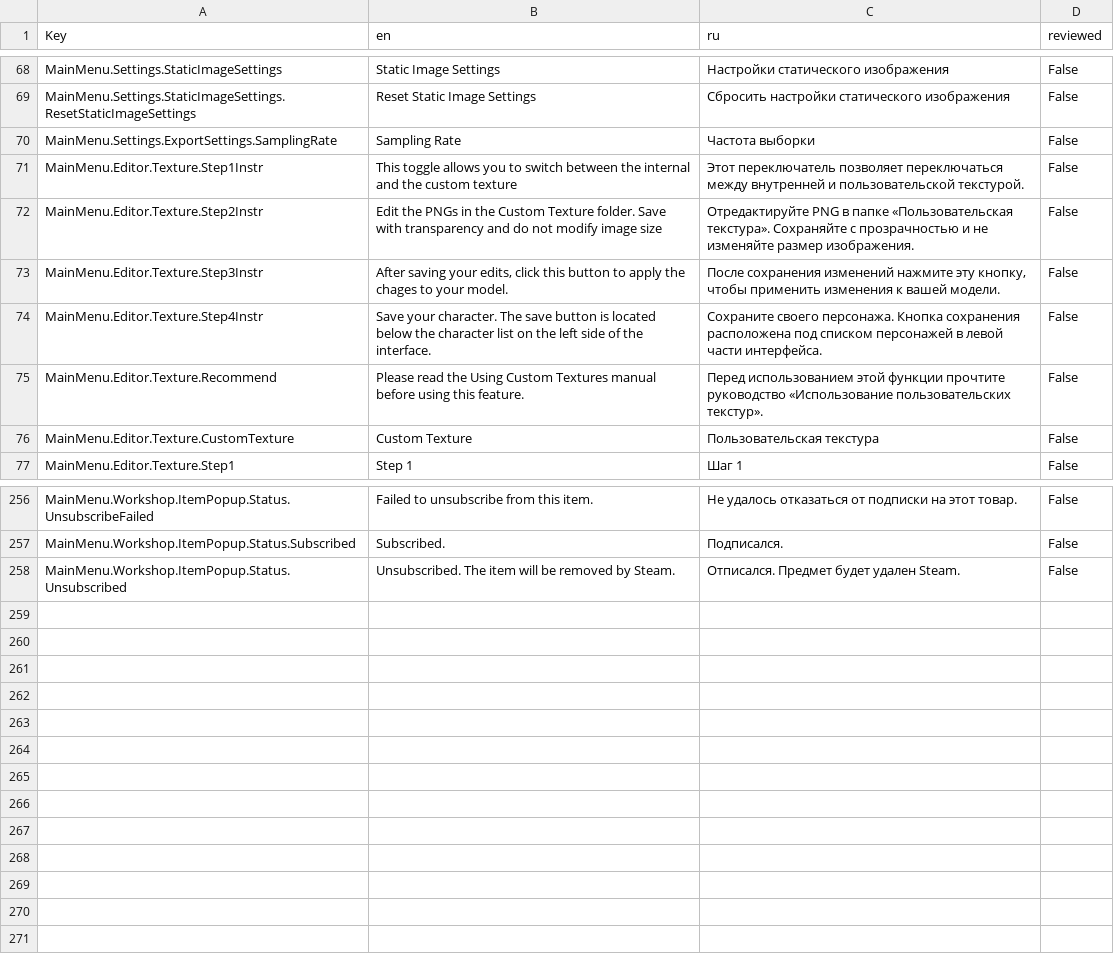
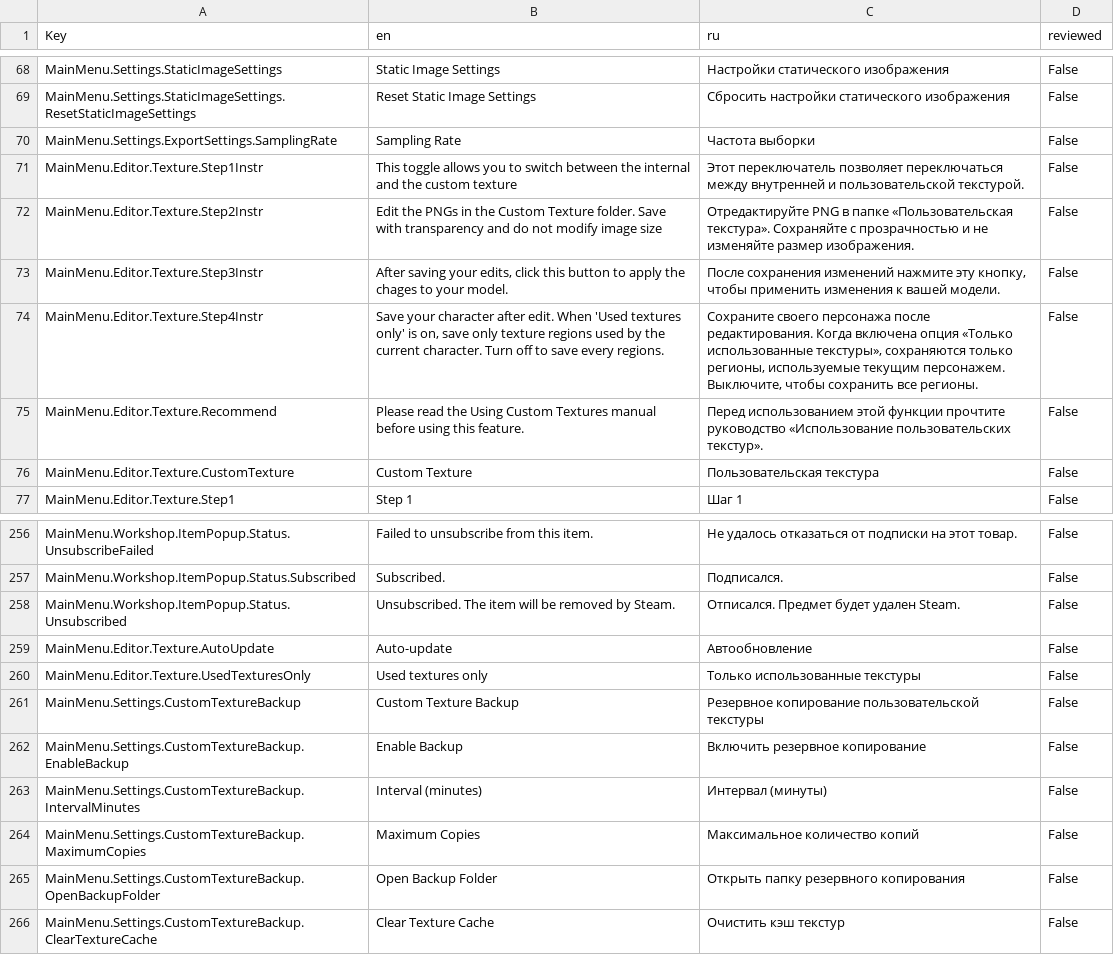
Before and after one commit to GlycoProduction/EmoteLab-localization, a CSV file: ru/Main Menu String Table_ru.csv, drawn as a sheet; only a part is shown, gaps mark what is left out.

Commit message:
custom texture backup settings strings

```diff
--- a/ru/Main Menu String Table_ru.csv
+++ b/ru/Main Menu String Table_ru.csv
@@ -73,3 +73,3 @@ MainMenu.Editor.Texture.Step2Instr,Edit the PNGs in the Custom Texture folder. S
 MainMenu.Editor.Texture.Step3Instr,"After saving your edits, click this button to apply the chages to your model.","После сохранения изменений нажмите эту кнопку, чтобы применить изменения к вашей модели.",False
-MainMenu.Editor.Texture.Step4Instr,Save your character. The save button is located below the character list on the left side of the interface.,Сохраните своего персонажа. Кнопка сохранения расположена под списком персонажей в левой части интерфейса.,False
+MainMenu.Editor.Texture.Step4Instr,"Save your character after edit. When 'Used textures only' is on, save only texture regions used by the current character. Turn off to save every regions.","Сохраните своего персонажа после редактирования. Когда включена опция «Только использованные текстуры», сохраняются только регионы, используемые текущим персонажем. Выключите, чтобы сохранить все регионы.",False
 MainMenu.Editor.Texture.Recommend,Please read the Using Custom Textures manual before using this feature.,Перед использованием этой функции прочтите руководство «Использование пользовательских текстур».,False
@@ -270 +270,9 @@ MainMenu.Workshop.ItemPopup.Status.Subscribed,Subscribed.,Подписался.,
 MainMenu.Workshop.ItemPopup.Status.Unsubscribed,Unsubscribed. The item will be removed by Steam.,Отписался. Предмет будет удален Steam.,False
+MainMenu.Editor.Texture.AutoUpdate,Auto-update,Автообновление,False
+MainMenu.Editor.Texture.UsedTexturesOnly,Used textures only,Только использованные текстуры,False
+MainMenu.Settings.CustomTextureBackup,Custom Texture Backup,Резервное копирование пользовательской текстуры,False
+MainMenu.Settings.CustomTextureBackup.EnableBackup,Enable Backup,Включить резервное копирование,False
+MainMenu.Settings.CustomTextureBackup.IntervalMinutes,Interval (minutes),Интервал (минуты),False
+MainMenu.Settings.CustomTextureBackup.MaximumCopies,Maximum Copies,Максимальное количество копий,False
+MainMenu.Settings.CustomTextureBackup.OpenBackupFolder,Open Backup Folder,Открыть папку резервного копирования,False
+MainMenu.Settings.CustomTextureBackup.ClearTextureCache,Clear Texture Cache,Очистить кэш текстур,False
```
Also changed, not shown: fr/Main Menu String Table_fr.csv, hu/Main Menu String Table_hu.csv, 16 other files.
